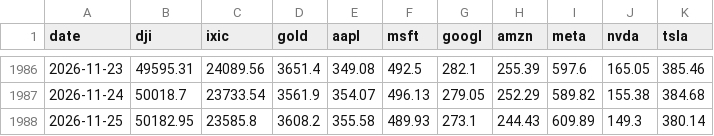
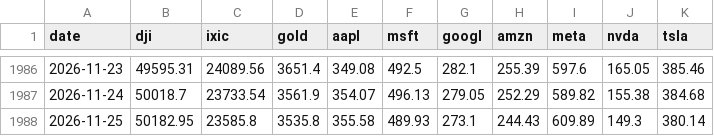
Before and after one commit to junejunejune/macro_dashboard, a CSV file: data/markets.csv, drawn as a sheet; only a part is shown, gaps mark what is left out.

```diff
--- a/data/markets.csv
+++ b/data/markets.csv
@@ -1987,2 +1987,2 @@ date,dji,ixic,gold,aapl,msft,googl,amzn,meta,nvda,tsla
 2026-11-24,50018.7,23733.54,3561.9,354.07,496.13,279.05,252.29,589.82,155.38,384.68
-2026-11-25,50182.95,23585.8,3608.2,355.58,489.93,273.1,244.43,609.89,149.3,380.14
+2026-11-25,50182.95,23585.8,3535.8,355.58,489.93,273.1,244.43,609.89,149.3,380.14
```
Also changed, not shown: data/krw_value.csv, data/schd.csv, 1 other file.
